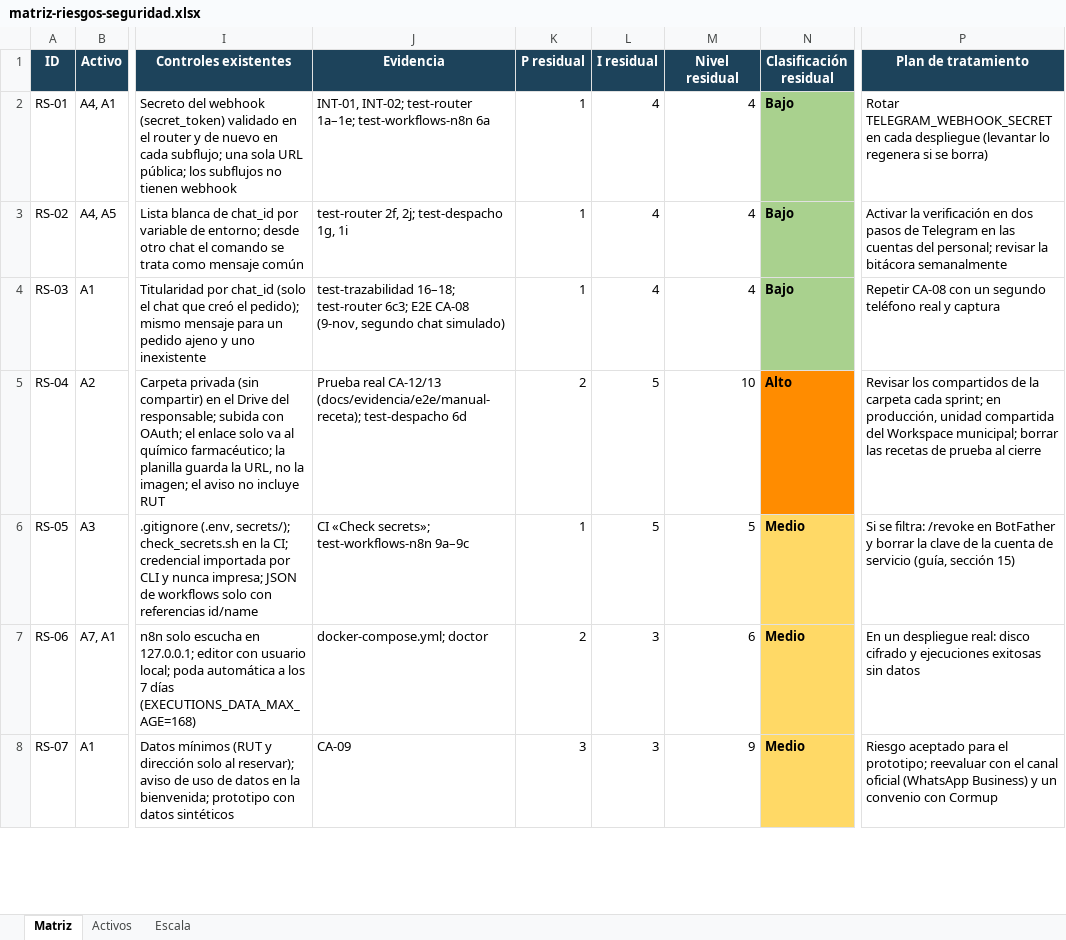
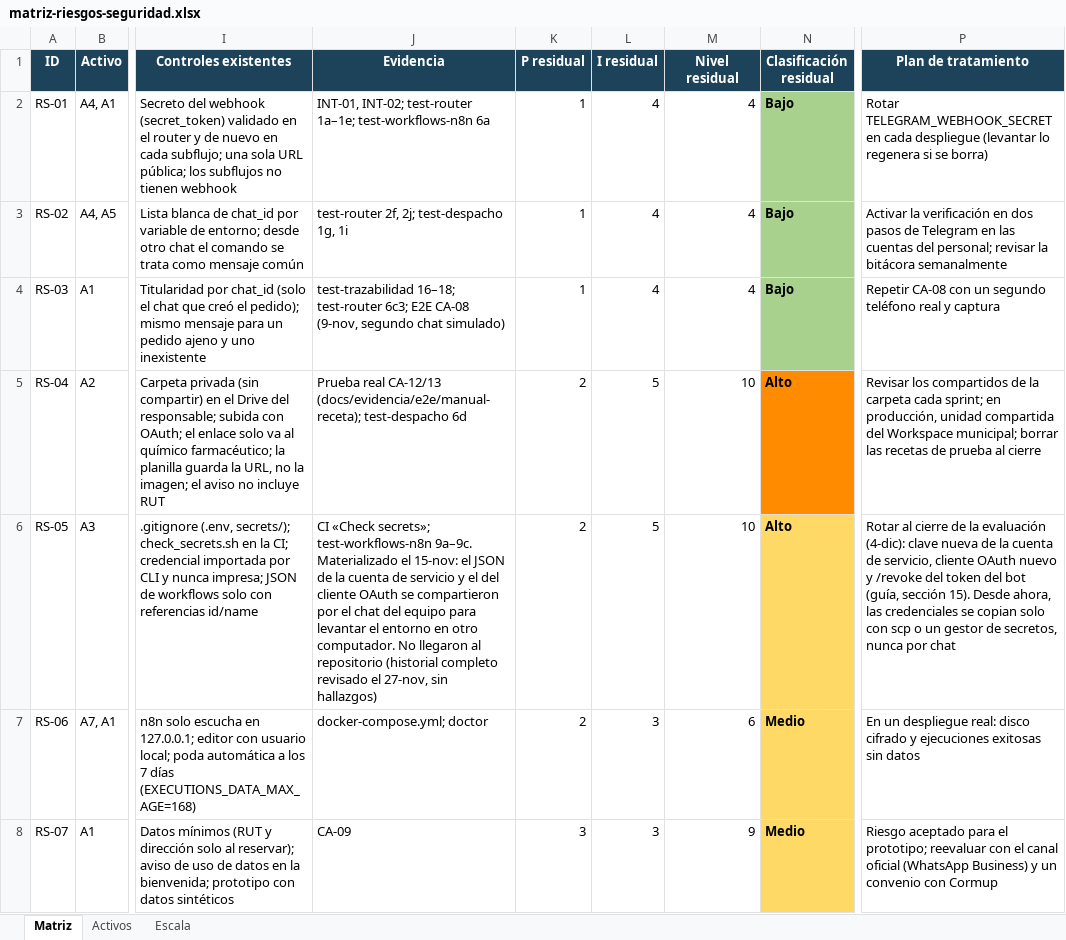
Before and after one commit to Jeple/Proyecto-IngenieraSoftware, an Excel workbook: docs/entrega-2/matriz-riesgos-seguridad.xlsx, sheet Matriz, drawn as a sheet; only a part is shown, gaps mark what is left out; values as stored, in another font and other column widths than the file's, no borders; the diff covers the shown part only; the diff names each change by its address in the sheet, - before the commit and + after, or states it on an @@ line.

Commit message:
docs(entrega-final): documentación de cierre de la v0.1
Arquitectura con diagrama de contexto, dos decisiones explicadas con GRASP y SOLID, manual de uso, calidad de la v0.1, métricas del proyecto, ambiente preproductivo y guía de continuidad. Plantillas de issues y PR. Matriz de riesgos: RS-05 pasa a Alto porque las credenciales circularon por el chat del equipo, y el Excel nombra a NVIDIA NIM en RS-08. CHANGELOG 0.1.0 y README al día.

Refs #14 #17

```diff
--- a/docs/entrega-2/matriz-riesgos-seguridad.xlsx (sheet Matriz)
+++ b/docs/entrega-2/matriz-riesgos-seguridad.xlsx (sheet Matriz)
-J6 (Evidencia): …secrets»; test-workflows-n8n 9a–9c
+J6 (Evidencia): …secrets»; test-workflows-n8n 9a–9c. Materializado el 15-nov: el JSON de la cuenta de servicio y el del cliente OAuth se compartieron por el chat del equipo para levantar el entorno en otro computador. No llegaron al repositorio (historial completo revisado el 27-nov, sin hallazgos)
-K6 (P residual): 1
+K6 (P residual): 2
-M6 (Nivel residual): 5
+M6 (Nivel residual): 10
-N6 (Clasificación residual): Medio
+N6 (Clasificación residual): Alto
-P6 (Plan de tratamiento): Si se filtra: /revoke en BotFather y borrar la clave de la cuenta de servicio (guía, sección 15)
+P6 (Plan de tratamiento): Rotar al cierre de la evaluación (4-dic): clave nueva de la cuenta de servicio, cliente OAuth nuevo y /revoke del token del bot (guía, sección 15). Desde ahora, las credenciales se copian solo con scp o un gestor de secretos, nunca por chat
```
Also changed, not shown: 2 edited cells elsewhere in this sheet, 14 other files.
